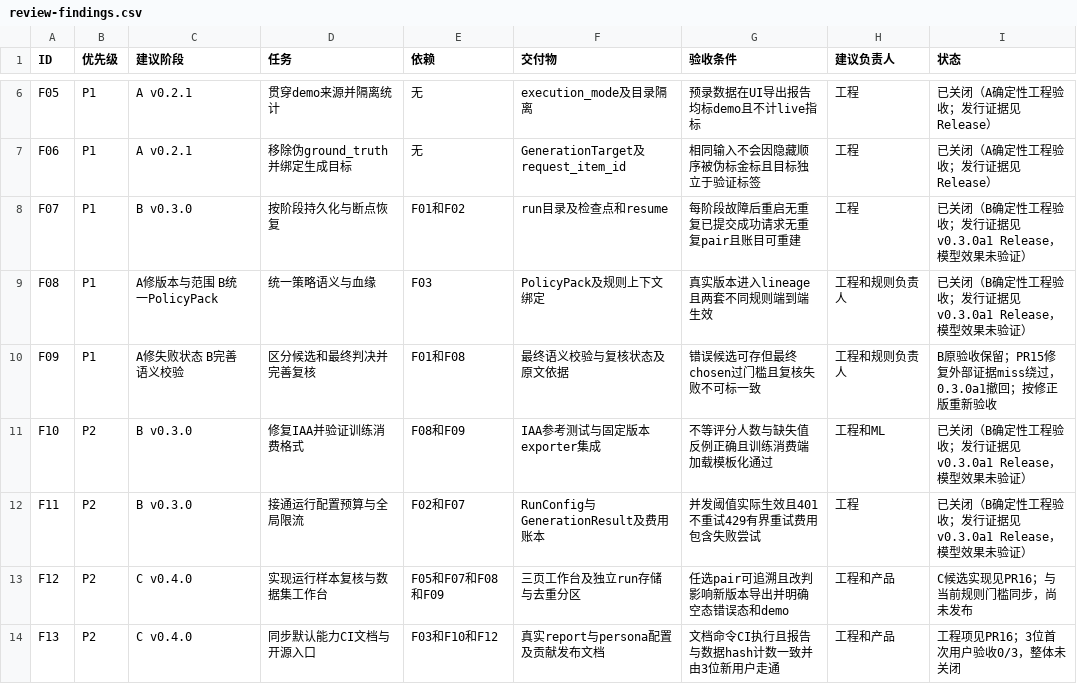
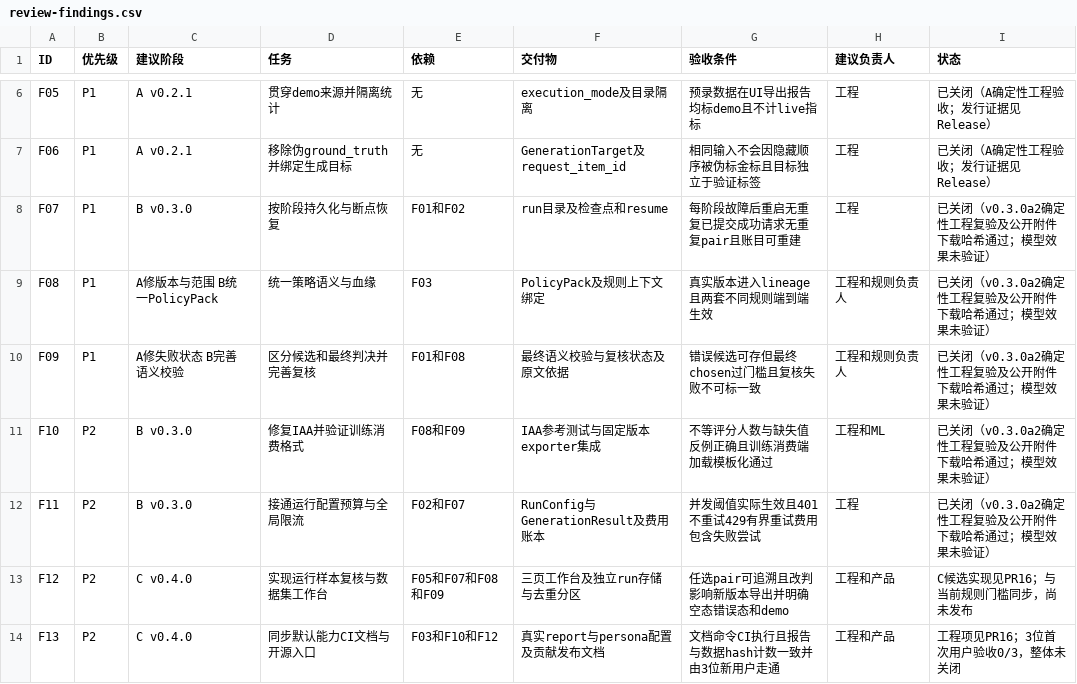
Before and after one commit to dengxianghua888-ops/ecoalign-forge, a CSV file: docs/review-findings.csv, drawn as a sheet; only a part is shown, gaps mark what is left out.

Commit message:
docs: record verified maintenance release and refresh original findings ledger

```diff
--- a/docs/review-findings.csv
+++ b/docs/review-findings.csv
@@ -7,7 +7,7 @@ F05,P1,A v0.2.1,贯穿demo来源并隔离统计,无,execution_mode及目录隔
 F06,P1,A v0.2.1,移除伪ground_truth并绑定生成目标,无,GenerationTarget及request_item_id,相同输入不会因隐藏顺序被伪标金标且目标独立于验证标签,工程,已关闭（A确定性工程验收；发行证据见Release）
-F07,P1,B v0.3.0,按阶段持久化与断点恢复,F01和F02,run目录及检查点和resume,每阶段故障后重启无重复已提交成功请求无重复pair且账目可重建,工程,已关闭（B确定性工程验收；发行证据见v0.3.0a1 Release，模型效果未验证）
-F08,P1,A修版本与范围 B统一PolicyPack,统一策略语义与血缘,F03,PolicyPack及规则上下文绑定,真实版本进入lineage且两套不同规则端到端生效,工程和规则负责人,已关闭（B确定性工程验收；发行证据见v0.3.0a1 Release，模型效果未验证）
-F09,P1,A修失败状态 B完善语义校验,区分候选和最终判决并完善复核,F01和F08,最终语义校验与复核状态及原文依据,错误候选可存但最终chosen过门槛且复核失败不可标一致,工程和规则负责人,B原验收保留；PR15修复外部证据miss绕过，0.3.0a1撤回；按修正版重新验收
-F10,P2,B v0.3.0,修复IAA并验证训练消费格式,F08和F09,IAA参考测试与固定版本exporter集成,不等评分人数与缺失值反例正确且训练消费端加载模板化通过,工程和ML,已关闭（B确定性工程验收；发行证据见v0.3.0a1 Release，模型效果未验证）
-F11,P2,B v0.3.0,接通运行配置预算与全局限流,F02和F07,RunConfig与GenerationResult及费用账本,并发阈值实际生效且401不重试429有界重试费用包含失败尝试,工程,已关闭（B确定性工程验收；发行证据见v0.3.0a1 Release，模型效果未验证）
+F07,P1,B v0.3.0,按阶段持久化与断点恢复,F01和F02,run目录及检查点和resume,每阶段故障后重启无重复已提交成功请求无重复pair且账目可重建,工程,已关闭（v0.3.0a2确定性工程复验及公开附件下载哈希通过；模型效果未验证）
+F08,P1,A修版本与范围 B统一PolicyPack,统一策略语义与血缘,F03,PolicyPack及规则上下文绑定,真实版本进入lineage且两套不同规则端到端生效,工程和规则负责人,已关闭（v0.3.0a2确定性工程复验及公开附件下载哈希通过；模型效果未验证）
+F09,P1,A修失败状态 B完善语义校验,区分候选和最终判决并完善复核,F01和F08,最终语义校验与复核状态及原文依据,错误候选可存但最终chosen过门槛且复核失败不可标一致,工程和规则负责人,已关闭（v0.3.0a2确定性工程复验及公开附件下载哈希通过；模型效果未验证）
+F10,P2,B v0.3.0,修复IAA并验证训练消费格式,F08和F09,IAA参考测试与固定版本exporter集成,不等评分人数与缺失值反例正确且训练消费端加载模板化通过,工程和ML,已关闭（v0.3.0a2确定性工程复验及公开附件下载哈希通过；模型效果未验证）
+F11,P2,B v0.3.0,接通运行配置预算与全局限流,F02和F07,RunConfig与GenerationResult及费用账本,并发阈值实际生效且401不重试429有界重试费用包含失败尝试,工程,已关闭（v0.3.0a2确定性工程复验及公开附件下载哈希通过；模型效果未验证）
 F12,P2,C v0.4.0,实现运行样本复核与数据集工作台,F05和F07和F08和F09,三页工作台及独立run存储与去重分区,任选pair可追溯且改判影响新版本导出并明确空态错误态和demo,工程和产品,C候选实现见PR16；与当前规则门槛同步，尚未发布
```
Also changed, not shown: 2 other files.
